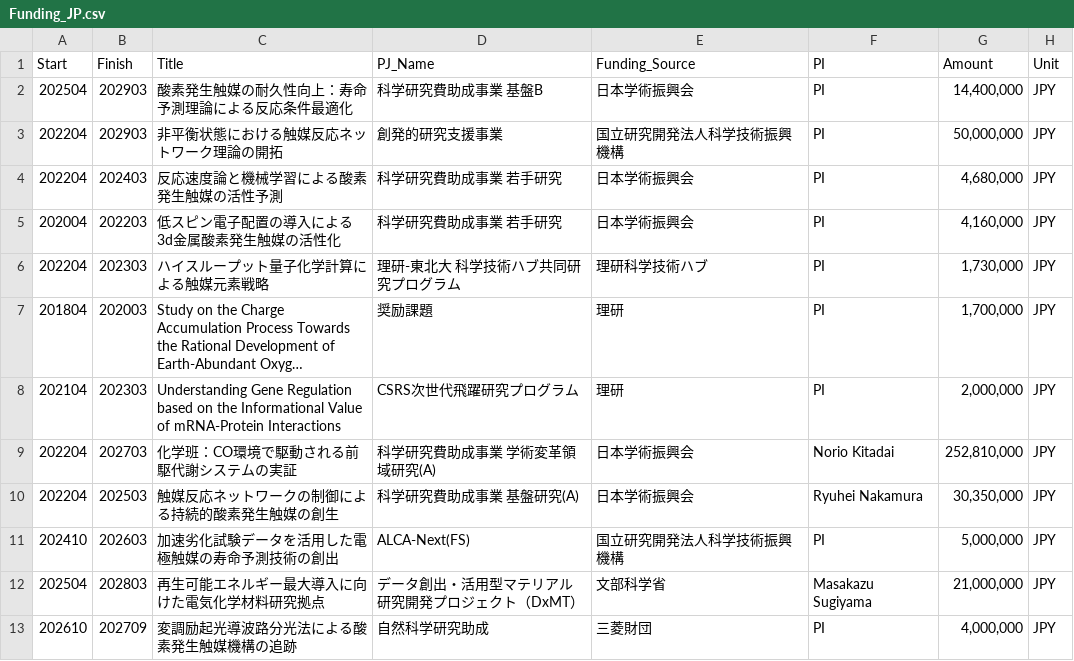
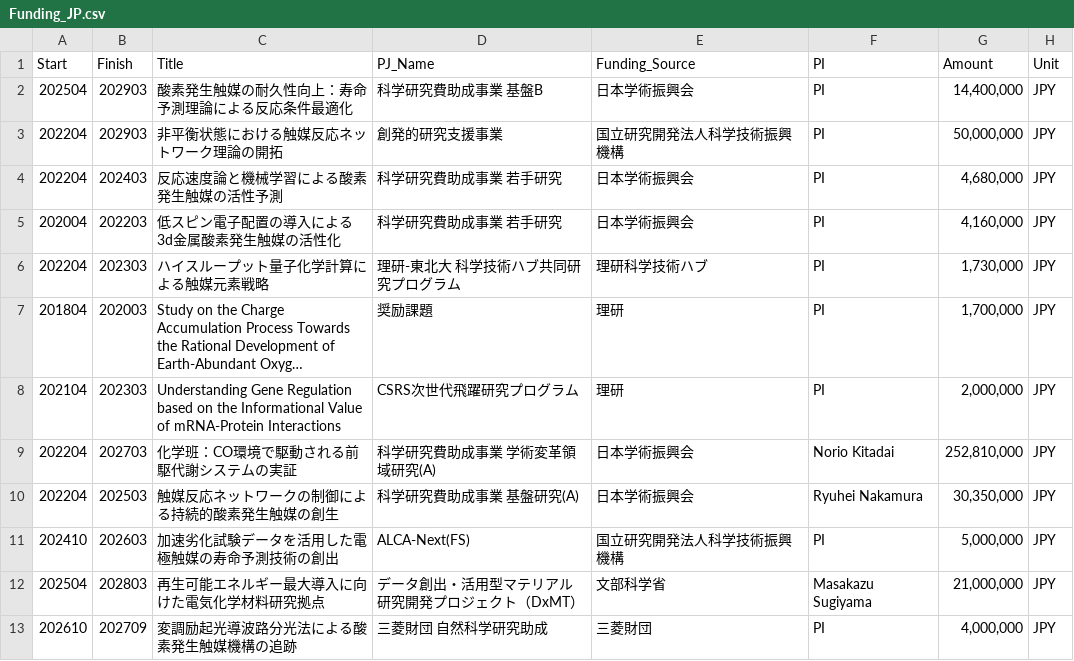
Before and after one commit to mathcatlab/hp, a CSV file: achievements/Funding_JP.csv, drawn as a sheet; long unchanged cells end in ….

```diff
--- a/achievements/Funding_JP.csv
+++ b/achievements/Funding_JP.csv
@@ -12,2 +12,2 @@
 202504,202803,再生可能エネルギー最大導入に向けた電気化学材料研究拠点,データ創出・活用型マテリアル研究開発プロジェクト（DxMT）,文部科学省,Masakazu Sugiyama,"21,000,000",JPY
-202610,202709,変調励起光導波路分光法による酸素発生触媒機構の追跡,自然科学研究助成,三菱財団,PI,"4,000,000",JPY
+202610,202709,変調励起光導波路分光法による酸素発生触媒機構の追跡,三菱財団 自然科学研究助成,三菱財団,PI,"4,000,000",JPY
```
Also changed, not shown: achievements/Funding.csv, achievements/publications.csv, 16 other files.
